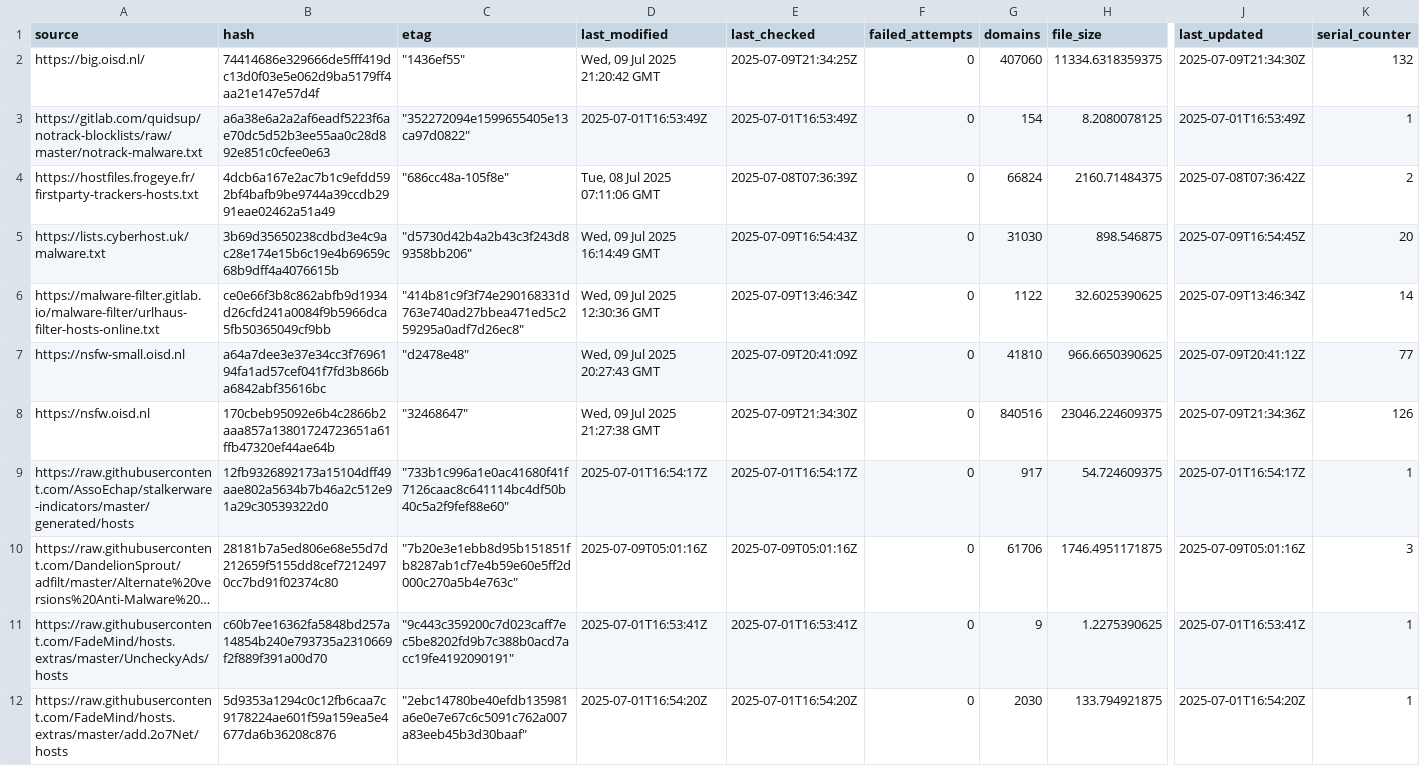
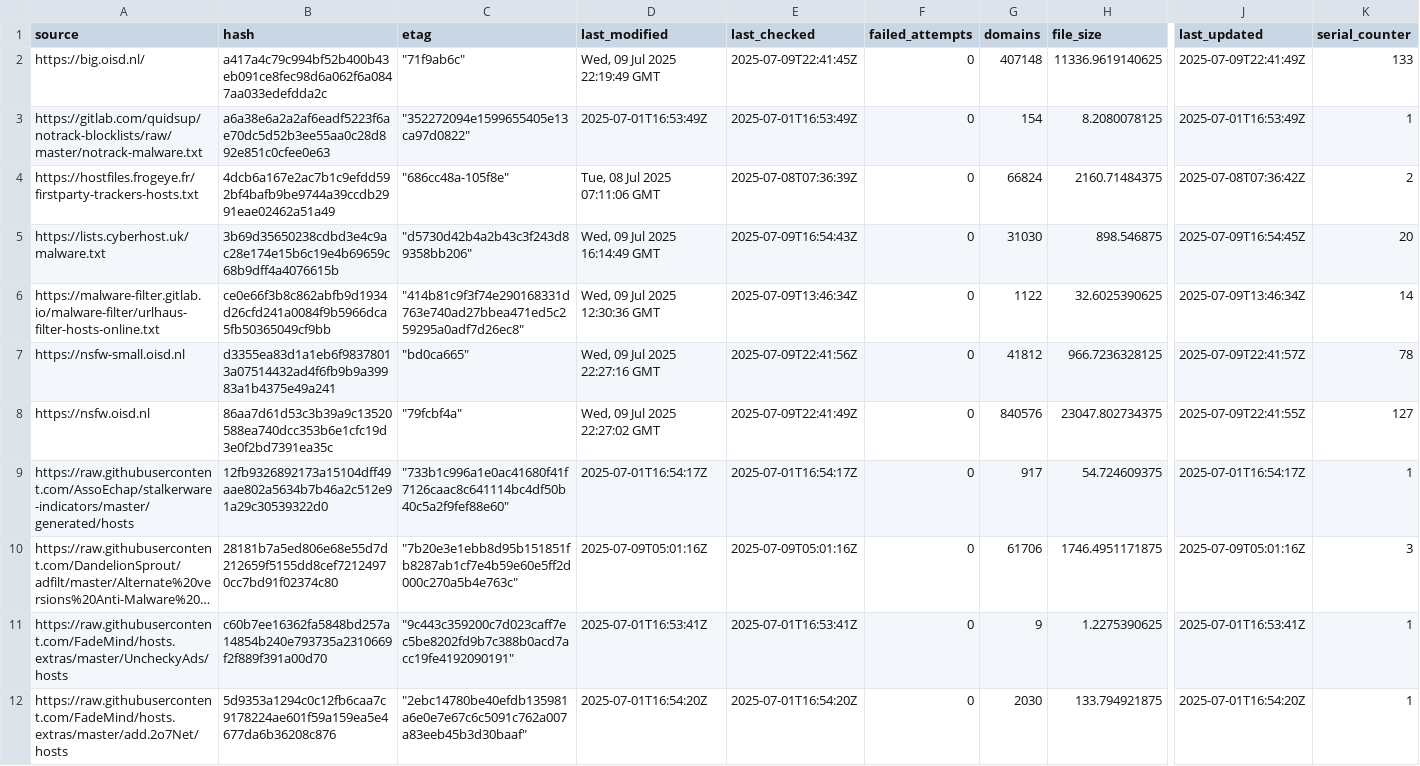
Before and after one commit to ummeegge/RPZ-Blocklists, a CSV file: tools/source-hashes.csv, drawn as a sheet; only a part is shown, gaps mark what is left out; long unchanged cells end in …; the diff covers the shown part only; the diff names each change by its address in the sheet, - before the commit and + after, or states it on an @@ line.

```diff
--- a/tools/source-hashes.csv
+++ b/tools/source-hashes.csv
-B2 (hash): 74414686e329666de5fff419dc13d0f03e5e062d9ba5179ff4aa21e147e57d4f
+B2 (hash): a417a4c79c994bf52b400b43eb091ce8fec98d6a062f6a0847aa033edefdda2c
-C2 (etag): "1436ef55"
+C2 (etag): "71f9ab6c"
-D2 (last_modified): Wed, 09 Jul 2025 21:20:42 GMT
+D2 (last_modified): Wed, 09 Jul 2025 22:19:49 GMT
-E2 (last_checked): 2025-07-09T21:34:25Z
+E2 (last_checked): 2025-07-09T22:41:45Z
-G2 (domains): 407060
+G2 (domains): 407148
-H2 (file_size): 11334.6318359375
+H2 (file_size): 11336.9619140625
-J2 (last_updated): 2025-07-09T21:34:30Z
+J2 (last_updated): 2025-07-09T22:41:49Z
-K2 (serial_counter): 132
+K2 (serial_counter): 133
-B7 (hash): a64a7dee3e37e34cc3f7696194fa1ad57cef041f7fd3b866ba6842abf35616bc
+B7 (hash): d3355ea83d1a1eb6f98378013a07514432ad4f6fb9b9a39983a1b4375e49a241
-C7 (etag): "d2478e48"
+C7 (etag): "bd0ca665"
-D7 (last_modified): Wed, 09 Jul 2025 20:27:43 GMT
+D7 (last_modified): Wed, 09 Jul 2025 22:27:16 GMT
-E7 (last_checked): 2025-07-09T20:41:09Z
+E7 (last_checked): 2025-07-09T22:41:56Z
-G7 (domains): 41810
+G7 (domains): 41812
-H7 (file_size): 966.6650390625
+H7 (file_size): 966.7236328125
-J7 (last_updated): 2025-07-09T20:41:12Z
+J7 (last_updated): 2025-07-09T22:41:57Z
-K7 (serial_counter): 77
+K7 (serial_counter): 78
-B8 (hash): 170cbeb95092e6b4c2866b2aaa857a13801724723651a61ffb47320ef44ae64b
+B8 (hash): 86aa7d61d53c3b39a9c13520588ea740dcc353b6e1cfc19d3e0f2bd7391ea35c
-C8 (etag): "32468647"
+C8 (etag): "79fcbf4a"
-D8 (last_modified): Wed, 09 Jul 2025 21:27:38 GMT
+D8 (last_modified): Wed, 09 Jul 2025 22:27:02 GMT
-E8 (last_checked): 2025-07-09T21:34:30Z
+E8 (last_checked): 2025-07-09T22:41:49Z
-G8 (domains): 840516
+G8 (domains): 840576
-H8 (file_size): 23046.224609375
+H8 (file_size): 23047.802734375
-J8 (last_updated): 2025-07-09T21:34:36Z
+J8 (last_updated): 2025-07-09T22:41:55Z
-K8 (serial_counter): 126
+K8 (serial_counter): 127
```
Also changed, not shown: 16 edited cells elsewhere in this file, 6 other files.
